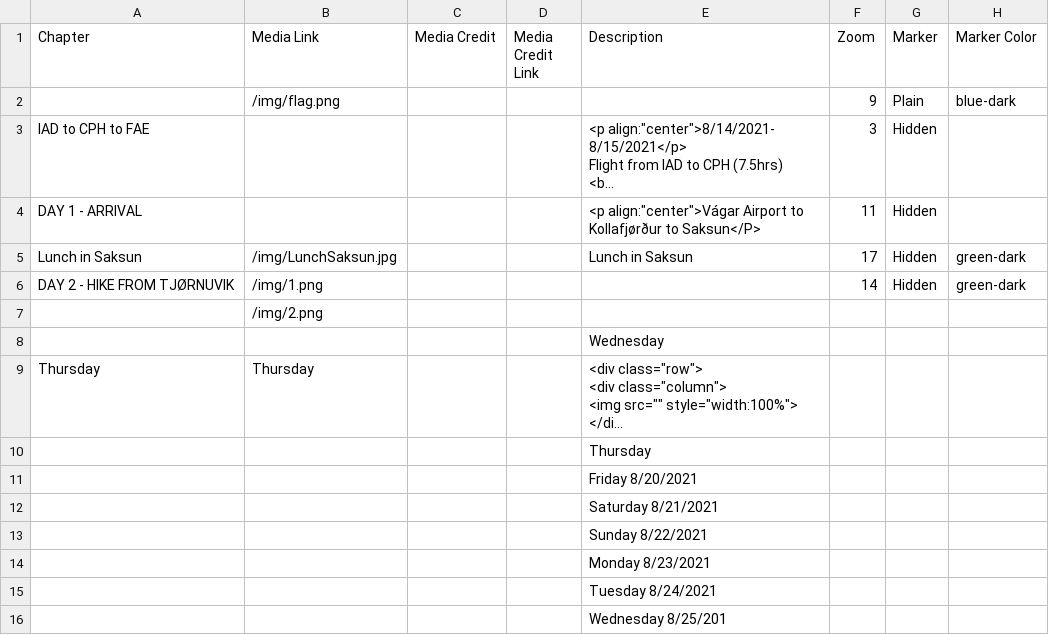
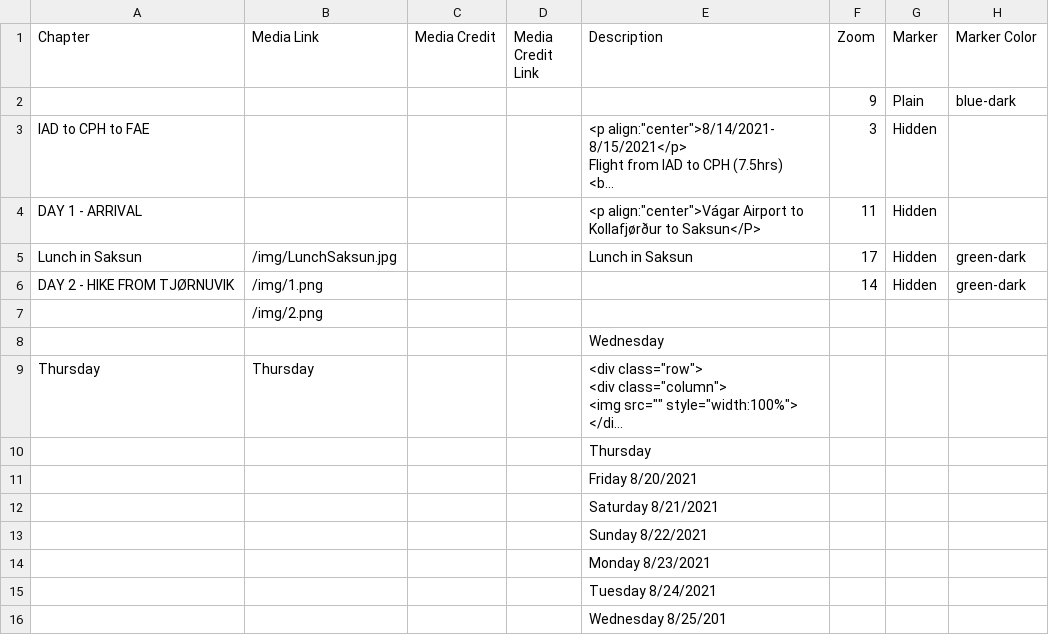
Before and after one commit to Dalbinator/Dalbinator.github.io, a CSV file: csv/Chapters.csv, drawn as a sheet; only a part is shown; long unchanged cells end in …; the diff names each change by its address in the sheet, - before the commit and + after, or states it on an @@ line.

Commit message:
Update Chapters.csv

```diff
--- a/csv/Chapters.csv
+++ b/csv/Chapters.csv
-B2 (Media Link): /img/flag.png
+B2 (Media Link): (empty)
```
